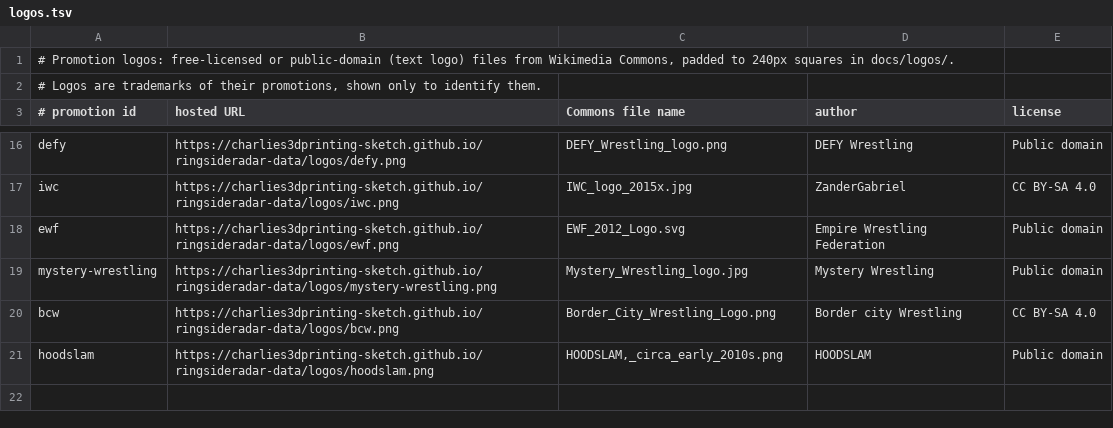
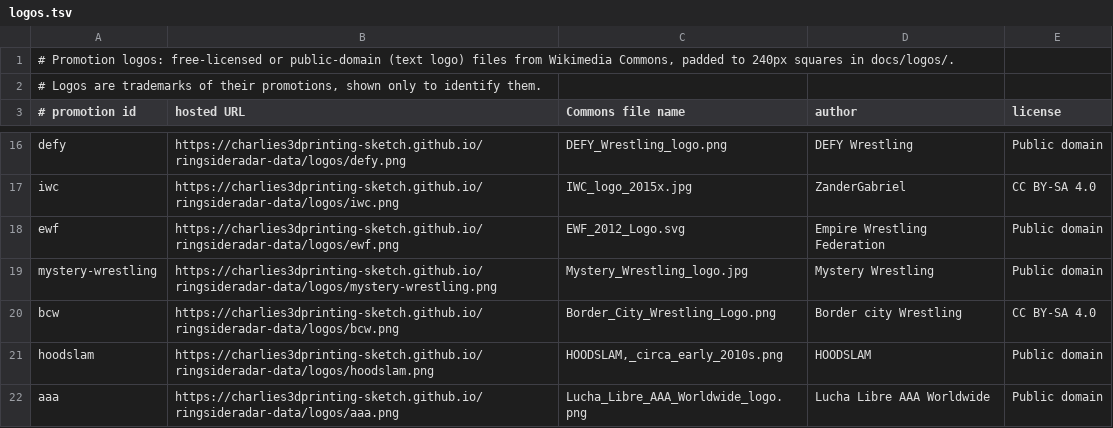
Before and after one commit to charlies3dprinting-sketch/ringsideradar-data, a TSV file: data-src/logos.tsv, drawn as a sheet; only a part is shown, gaps mark what is left out.

```diff
--- a/data-src/logos.tsv
+++ b/data-src/logos.tsv
@@ -21 +21,2 @@ bcw	https://charlies3dprinting-sketch.github.io/ringsideradar-data/logos/bcw.png
 hoodslam	https://charlies3dprinting-sketch.github.io/ringsideradar-data/logos/hoodslam.png	HOODSLAM,_circa_early_2010s.png	HOODSLAM	Public domain
+aaa	https://charlies3dprinting-sketch.github.io/ringsideradar-data/logos/aaa.png	Lucha_Libre_AAA_Worldwide_logo.png	Lucha Libre AAA Worldwide	Public domain
```
Also changed, not shown: 12 other files.
